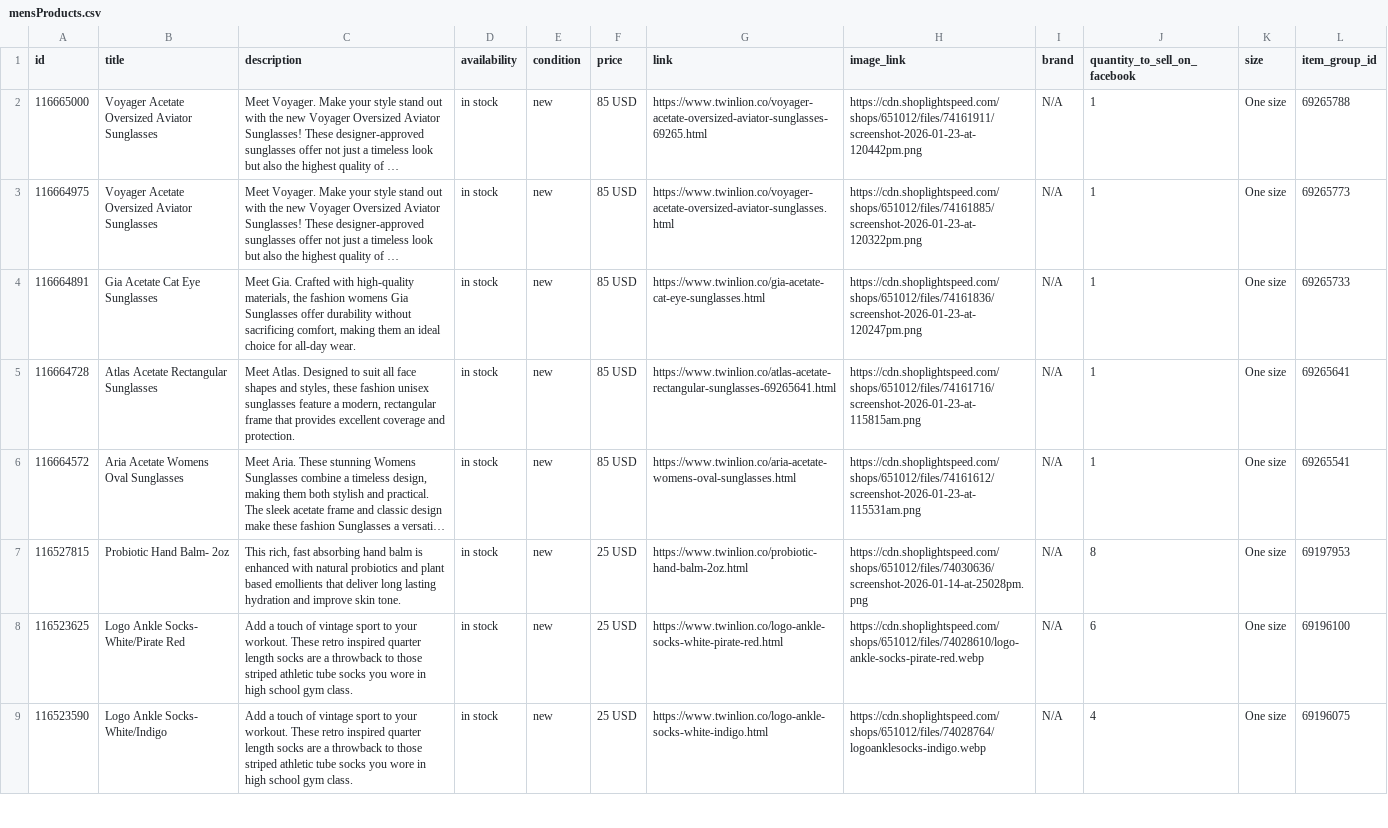
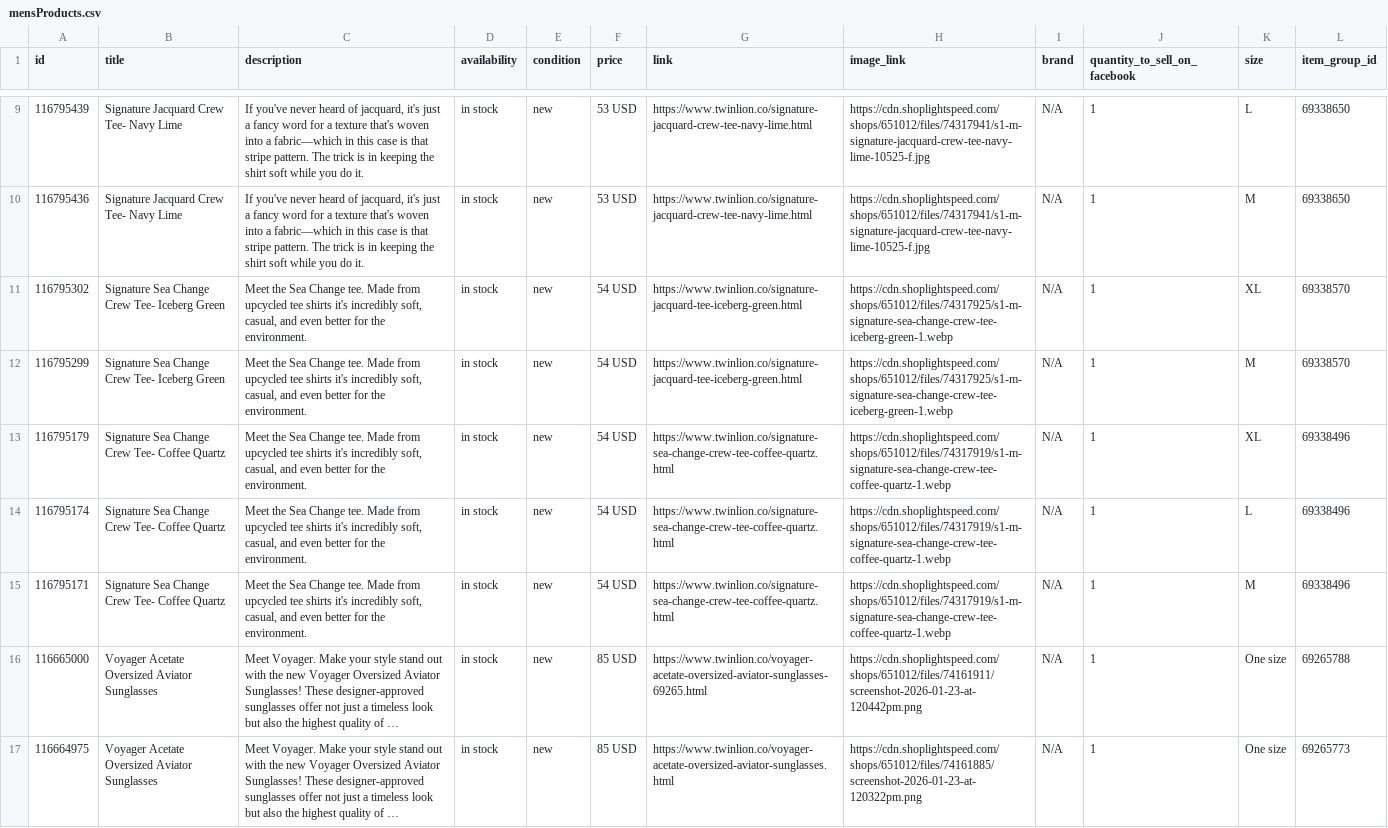
Before and after one commit to carolinewales/TwinLionMetaFeed, a CSV file: mensProducts.csv, drawn as a sheet; only a part is shown, gaps mark what is left out; the shorter side is filled out with more unchanged rows; long unchanged cells end in …; the diff covers the shown part only; the diff names each change by its address in the sheet, - before the commit and + after, or states it on an @@ line.

```diff
--- a/mensProducts.csv
+++ b/mensProducts.csv
+row 9: 116795439 | Signature Jacquard Crew Tee- Navy Lime | If you've never heard of jacquard, it's just a fancy word for a texture that's woven into a fabric—which in this case is that stripe pattern. The trick is in keeping the shirt soft while you do it. | in stock | new | 53 USD | https://www.twinlion.co/signature-jacquard-crew-tee-navy-lime.html | https://cdn.shoplightspeed.com/shops/651012/files/74317941/s1-m-signature-jacquard-crew-tee-navy-lime-10525-f.jpg | N/A | 1 | L | 69338650
+row 10: 116795436 | Signature Jacquard Crew Tee- Navy Lime | If you've never heard of jacquard, it's just a fancy word for a texture that's woven into a fabric—which in this case is that stripe pattern. The trick is in keeping the shirt soft while you do it. | in stock | new | 53 USD | https://www.twinlion.co/signature-jacquard-crew-tee-navy-lime.html | https://cdn.shoplightspeed.com/shops/651012/files/74317941/s1-m-signature-jacquard-crew-tee-navy-lime-10525-f.jpg | N/A | 1 | M | 69338650
+row 11: 116795302 | Signature Sea Change Crew Tee- Iceberg Green | Meet the Sea Change tee. Made from upcycled tee shirts it's incredibly soft, casual, and even better for the environment. | in stock | new | 54 USD | https://www.twinlion.co/signature-jacquard-tee-iceberg-green.html | https://cdn.shoplightspeed.com/shops/651012/files/74317925/s1-m-signature-sea-change-crew-tee-iceberg-green-1.webp | N/A | 1 | XL | 69338570
+row 12: 116795299 | Signature Sea Change Crew Tee- Iceberg Green | Meet the Sea Change tee. Made from upcycled tee shirts it's incredibly soft, casual, and even better for the environment. | in stock | new | 54 USD | https://www.twinlion.co/signature-jacquard-tee-iceberg-green.html | https://cdn.shoplightspeed.com/shops/651012/files/74317925/s1-m-signature-sea-change-crew-tee-iceberg-green-1.webp | N/A | 1 | M | 69338570
+row 13: 116795179 | Signature Sea Change Crew Tee- Coffee Quartz | Meet the Sea Change tee. Made from upcycled tee shirts it's incredibly soft, casual, and even better for the environment. | in stock | new | 54 USD | https://www.twinlion.co/signature-sea-change-crew-tee-coffee-quartz.html | https://cdn.shoplightspeed.com/shops/651012/files/74317919/s1-m-signature-sea-change-crew-tee-coffee-quartz-1.webp | N/A | 1 | XL | 69338496
+row 14: 116795174 | Signature Sea Change Crew Tee- Coffee Quartz | Meet the Sea Change tee. Made from upcycled tee shirts it's incredibly soft, casual, and even better for the environment. | in stock | new | 54 USD | https://www.twinlion.co/signature-sea-change-crew-tee-coffee-quartz.html | https://cdn.shoplightspeed.com/shops/651012/files/74317919/s1-m-signature-sea-change-crew-tee-coffee-quartz-1.webp | N/A | 1 | L | 69338496
+row 15: 116795171 | Signature Sea Change Crew Tee- Coffee Quartz | Meet the Sea Change tee. Made from upcycled tee shirts it's incredibly soft, casual, and even better for the environment. | in stock | new | 54 USD | https://www.twinlion.co/signature-sea-change-crew-tee-coffee-quartz.html | https://cdn.shoplightspeed.com/shops/651012/files/74317919/s1-m-signature-sea-change-crew-tee-coffee-quartz-1.webp | N/A | 1 | M | 69338496
```
Also changed, not shown: 7 added rows elsewhere in this file.
